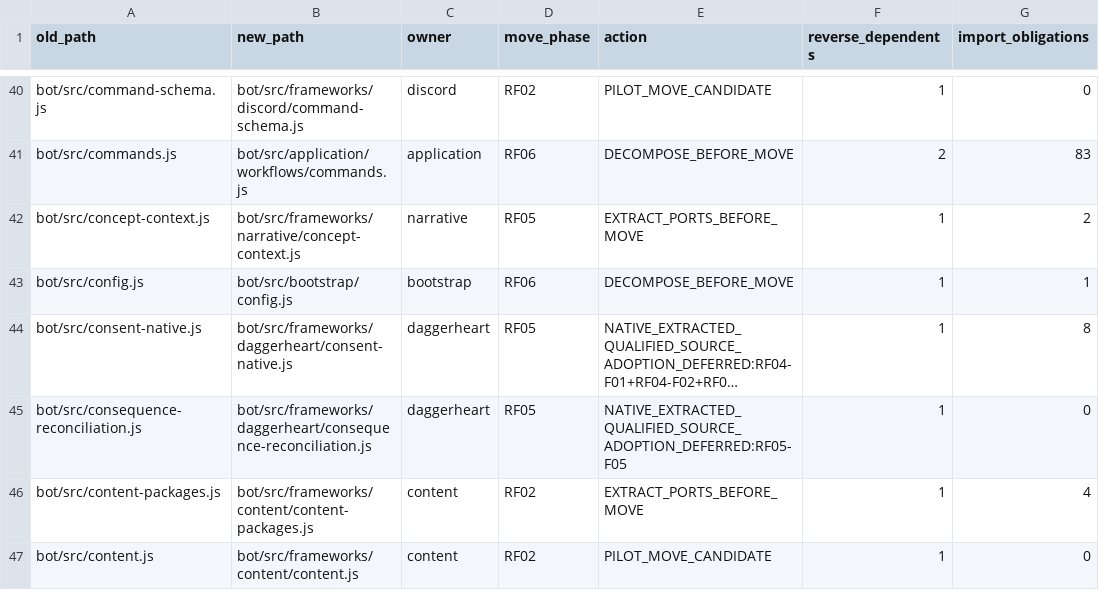
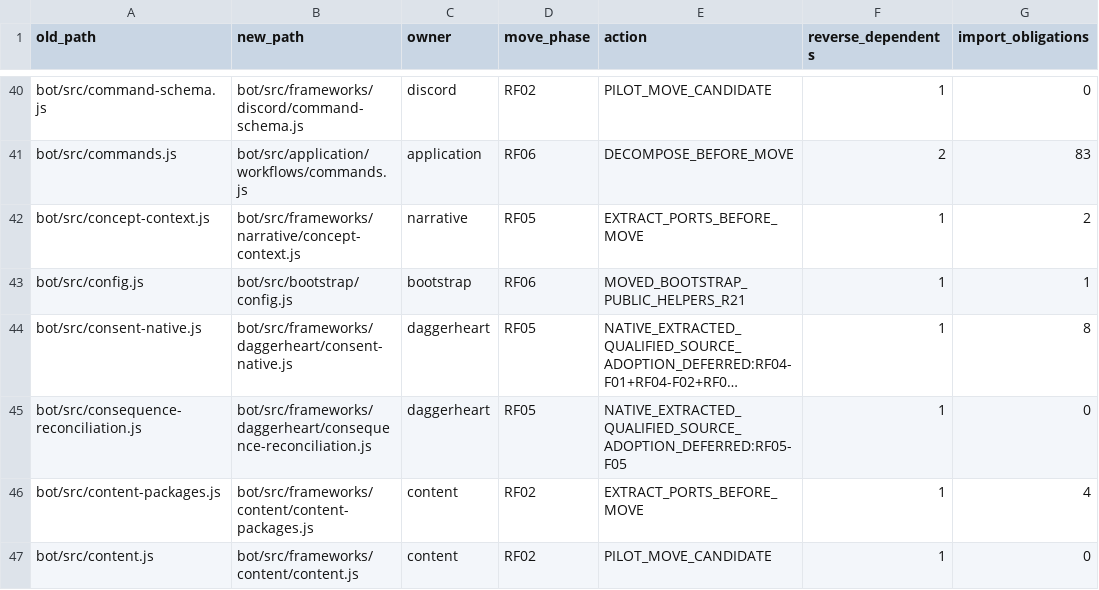
Before and after one commit to KeshireTheChaotic/Veiled_City, a CSV file: docs/Implementation_Plans/Framework_Refactor/SOURCE_RELOCATION_CROSSWALK.csv, drawn as a sheet; only a part is shown, gaps mark what is left out; long unchanged cells end in …; the diff names each change by its address in the sheet, - before the commit and + after, or states it on an @@ line.

Commit message:
RF06 F05 R21 move unchanged environment configuration to bootstrap

```diff
--- a/docs/Implementation_Plans/Framework_Refactor/SOURCE_RELOCATION_CROSSWALK.csv
+++ b/docs/Implementation_Plans/Framework_Refactor/SOURCE_RELOCATION_CROSSWALK.csv
-E43 (action): DECOMPOSE_BEFORE_MOVE
+E43 (action): MOVED_BOOTSTRAP_PUBLIC_HELPERS_R21
```
Also changed, not shown: 15 other files.
